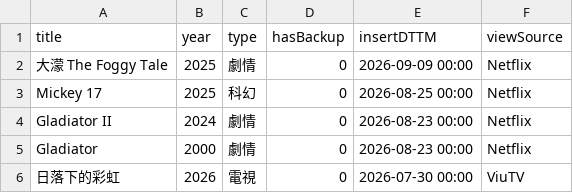
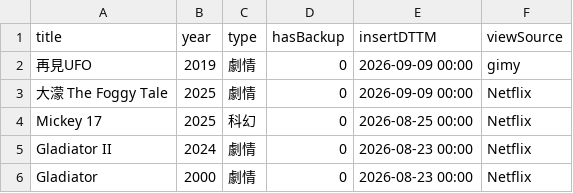
Before and after one commit to jackfclee/my-apps, a CSV file: collections/movie/MyMovie.csv, drawn as a sheet; only a part is shown; the shorter side is filled out with more unchanged rows.

Commit message:
Update MyMovie.csv

```diff
--- a/collections/movie/MyMovie.csv
+++ b/collections/movie/MyMovie.csv
@@ -1,2 +1,3 @@
 title,year,type,hasBackup,insertDTTM,viewSource
+再見UFO,2019,劇情,0,2026-09-09 00:00,gimy
 大濛 The Foggy Tale,2025,劇情,0,2026-09-09 00:00,Netflix
```
